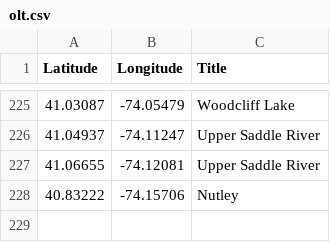
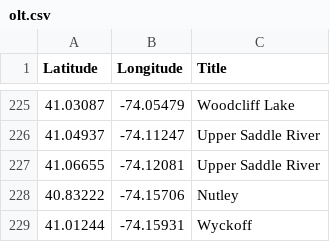
Before and after one commit to Bobcat00/olt_nj, a CSV file: olt.csv, drawn as a sheet; only a part is shown, gaps mark what is left out; the diff names each change by its address in the sheet, - before the commit and + after, or states it on an @@ line.

Commit message:
Add Wyckoff

```diff
--- a/olt.csv
+++ b/olt.csv
+row 229: 41.01244 | -74.15931 | Wyckoff
```
